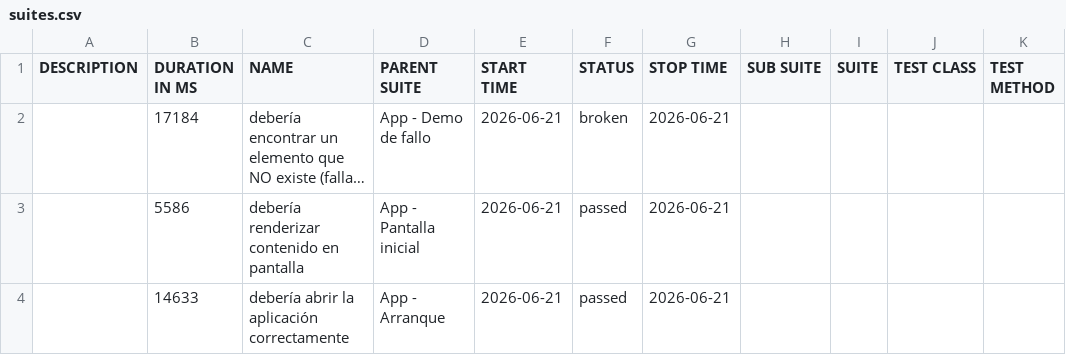
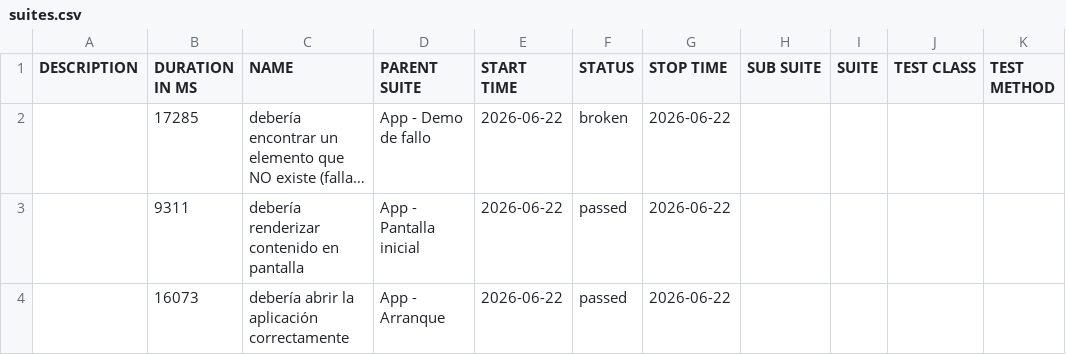
Before and after one commit to vanessagonzalez-aut/appiumQA, a CSV file: data/suites.csv, drawn as a sheet; long unchanged cells end in …; the diff names each change by its address in the sheet, - before the commit and + after, or states it on an @@ line.

```diff
--- a/data/suites.csv
+++ b/data/suites.csv
-B2 (DURATION IN MS): 17184
+B2 (DURATION IN MS): 17285
-E2:E4 (START TIME): 2026-06-21
+E2:E4 (START TIME): 2026-06-22
-G2:G4 (STOP TIME): 2026-06-21
+G2:G4 (STOP TIME): 2026-06-22
-B3 (DURATION IN MS): 5586
+B3 (DURATION IN MS): 9311
-B4 (DURATION IN MS): 14633
+B4 (DURATION IN MS): 16073
```
Also changed, not shown: 29 other files.
